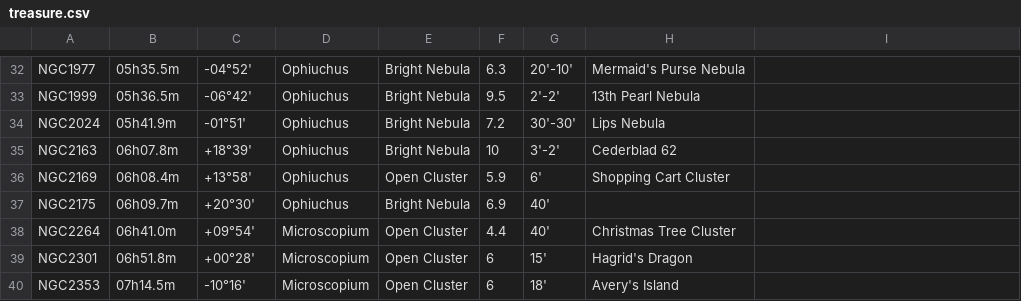
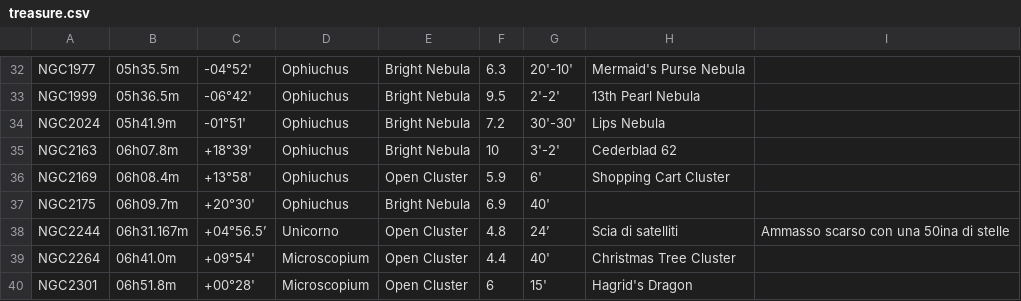
Before and after one commit to cjsatuforc/rDUINOScope, a CSV file: _2.3.1_Boiana_EQ_Giacomo/SD_card_content/treasure.csv, drawn as a sheet; only a part is shown, gaps mark what is left out; the shorter side is filled out with more unchanged rows.

```diff
--- a/_2.3.1_Boiana_EQ_Giacomo/SD_card_content/treasure.csv
+++ b/_2.3.1_Boiana_EQ_Giacomo/SD_card_content/treasure.csv
@@ -37,2 +37,3 @@ NGC2169;06h08.4m;+13°58';Ophiuchus;Open Cluster;5.9;6';Shopping Cart Cluster
 NGC2175;06h09.7m;+20°30';Ophiuchus;Bright Nebula;6.9;40';
+NGC2244;06h31.167m;+04°56.5’;Unicorno;Open Cluster;4.8;24’;Scia di satelliti;Ammasso scarso con una 50ina di stelle;
 NGC2264;06h41.0m;+09°54';Microscopium;Open Cluster;4.4;40';Christmas Tree Cluster
```
Also changed, not shown: 1 other file.
